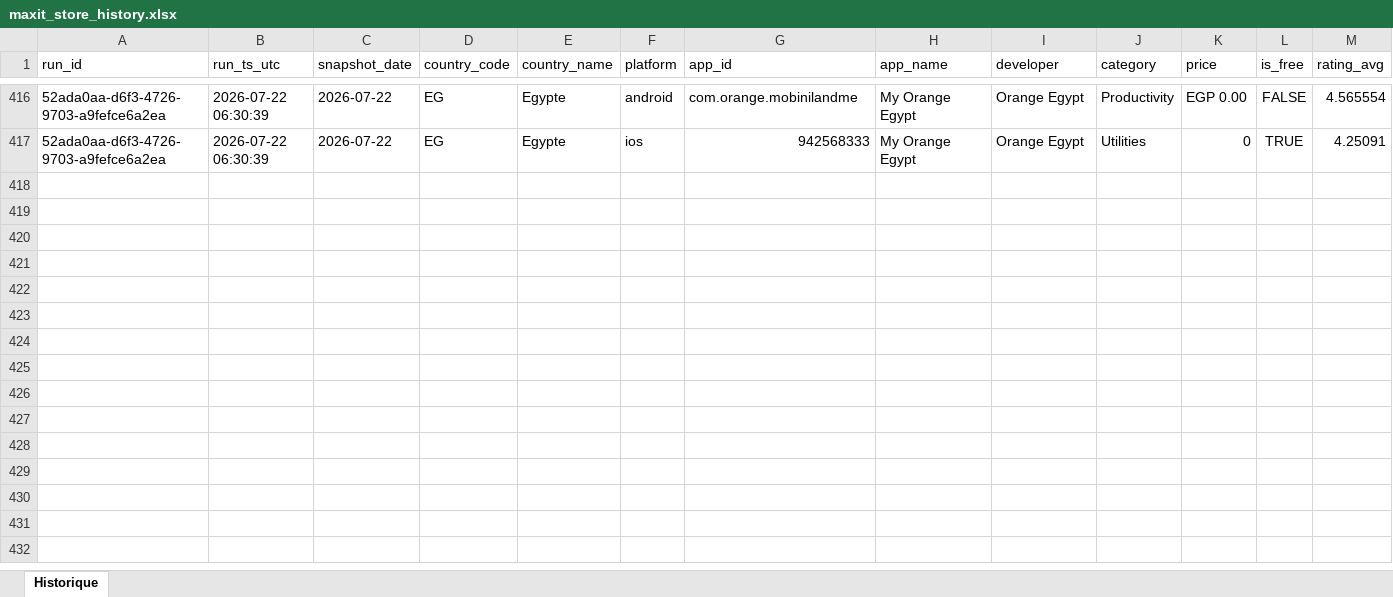
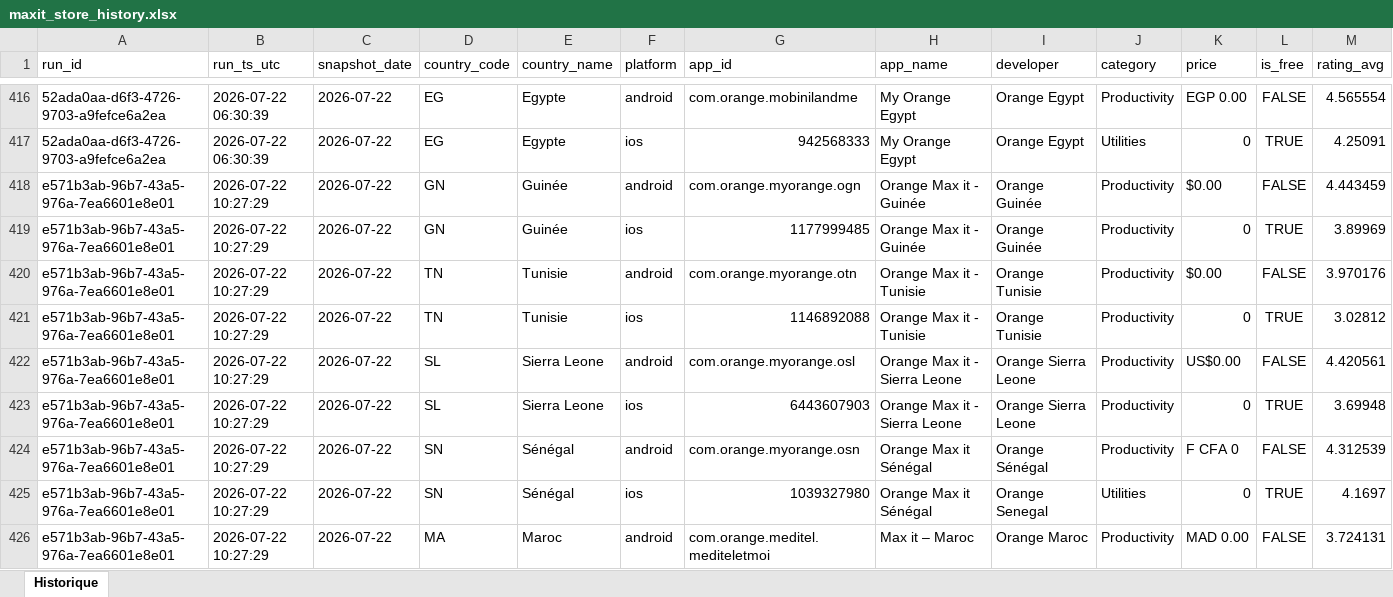
Before and after one commit to pdroquemaurel-stack/maxit-store-tracker, an Excel workbook: maxit_store_history.xlsx, sheet Historique, drawn as a sheet; only a part is shown, gaps mark what is left out; values as stored, in another font and other column widths than the file's, no borders; rows hold the shown columns only; the diff covers the shown part only; the diff names each change by its address in the sheet, - before the commit and + after, or states it on an @@ line.

```diff
--- a/maxit_store_history.xlsx (sheet Historique)
+++ b/maxit_store_history.xlsx (sheet Historique)
+row 418: e571b3ab-96b7-43a5-976a-7ea6601e8e01 | 2026-07-22 10:27:29 | 2026-07-22 | GN | Guinée | android | com.orange.myorange.ogn | Orange Max it - Guinée | Orange Guinée | Productivity | $0.00 | FALSE | 4.443459
+row 419: e571b3ab-96b7-43a5-976a-7ea6601e8e01 | 2026-07-22 10:27:29 | 2026-07-22 | GN | Guinée | ios | 1177999485 | Orange Max it - Guinée | Orange Guinée | Productivity | 0 | TRUE | 3.89969
+row 420: e571b3ab-96b7-43a5-976a-7ea6601e8e01 | 2026-07-22 10:27:29 | 2026-07-22 | TN | Tunisie | android | com.orange.myorange.otn | Orange Max it - Tunisie | Orange Tunisie | Productivity | $0.00 | FALSE | 3.970176
+row 421: e571b3ab-96b7-43a5-976a-7ea6601e8e01 | 2026-07-22 10:27:29 | 2026-07-22 | TN | Tunisie | ios | 1146892088 | Orange Max it - Tunisie | Orange Tunisie | Productivity | 0 | TRUE | 3.02812
+row 422: e571b3ab-96b7-43a5-976a-7ea6601e8e01 | 2026-07-22 10:27:29 | 2026-07-22 | SL | Sierra Leone | android | com.orange.myorange.osl | Orange Max it - Sierra Leone | Orange Sierra Leone | Productivity | US$0.00 | FALSE | 4.420561
+row 423: e571b3ab-96b7-43a5-976a-7ea6601e8e01 | 2026-07-22 10:27:29 | 2026-07-22 | SL | Sierra Leone | ios | 6443607903 | Orange Max it - Sierra Leone | Orange Sierra Leone | Productivity | 0 | TRUE | 3.69948
+row 424: e571b3ab-96b7-43a5-976a-7ea6601e8e01 | 2026-07-22 10:27:29 | 2026-07-22 | SN | Sénégal | android | com.orange.myorange.osn | Orange Max it Sénégal | Orange Sénégal | Productivity | F CFA 0 | FALSE | 4.312539
+row 425: e571b3ab-96b7-43a5-976a-7ea6601e8e01 | 2026-07-22 10:27:29 | 2026-07-22 | SN | Sénégal | ios | 1039327980 | Orange Max it Sénégal | Orange Senegal | Utilities | 0 | TRUE | 4.1697
+row 426: e571b3ab-96b7-43a5-976a-7ea6601e8e01 | 2026-07-22 10:27:29 | 2026-07-22 | MA | Maroc | android | com.orange.meditel.mediteletmoi | Max it – Maroc | Orange Maroc | Productivity | MAD 0.00 | FALSE | 3.724131
```
Also changed, not shown: 23 added rows elsewhere in this sheet.
